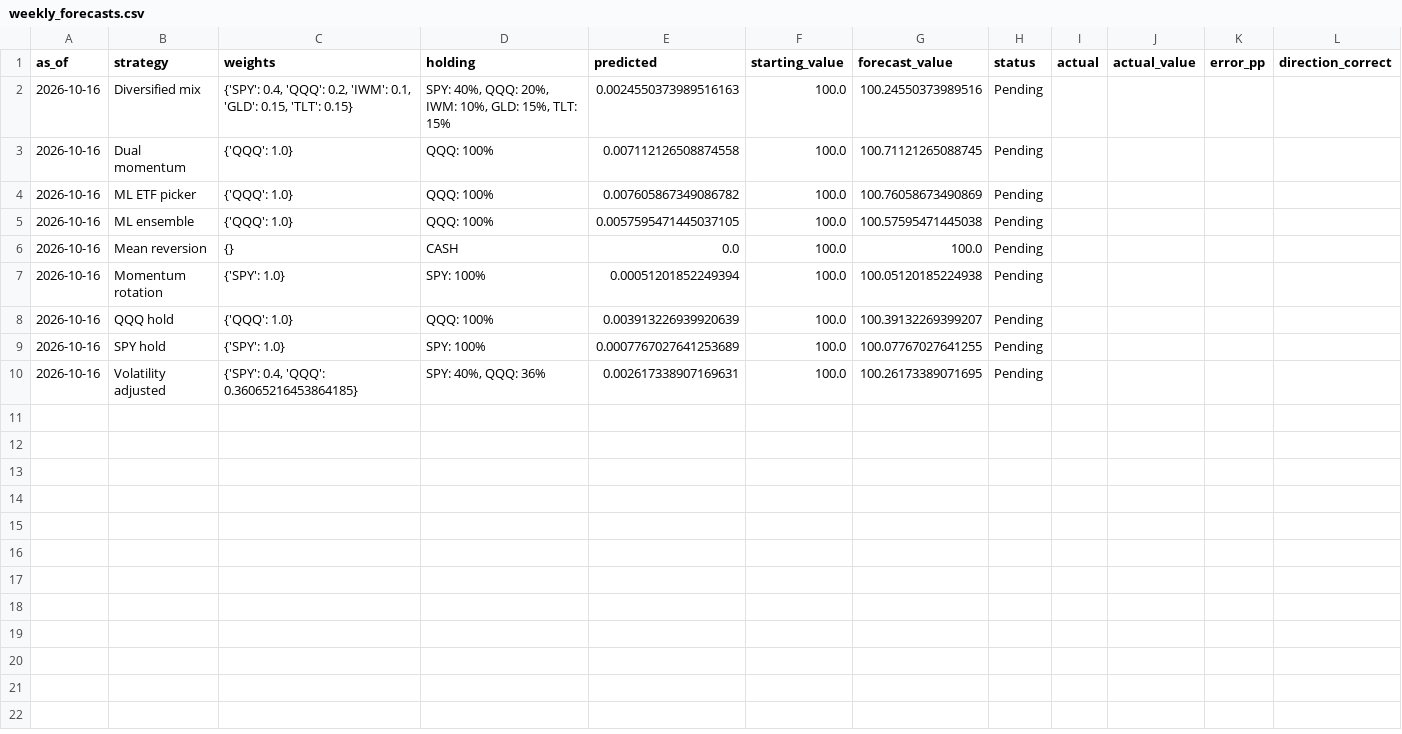
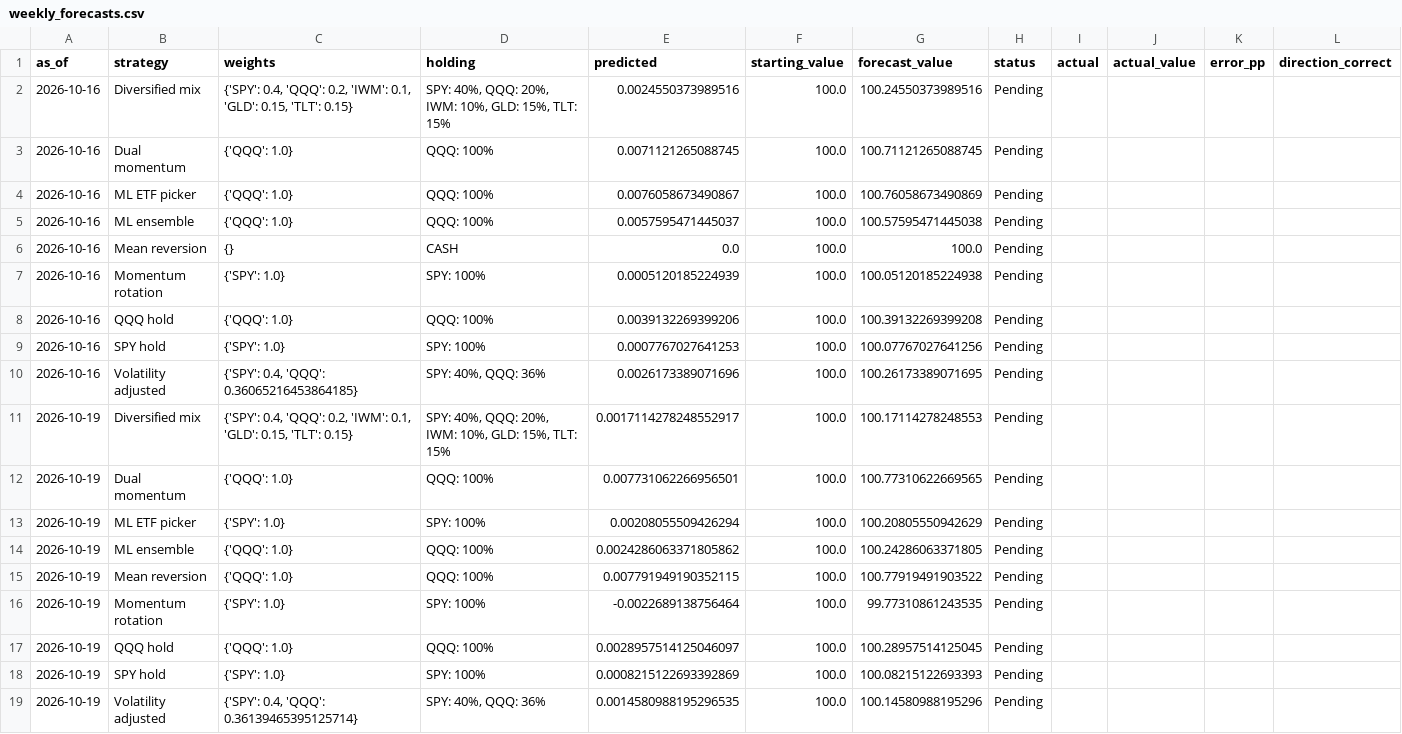
Before and after one commit to joens137/weekly-trading-lab, a CSV file: public_results/weekly_forecasts.csv, drawn as a sheet.

```diff
--- a/public_results/weekly_forecasts.csv
+++ b/public_results/weekly_forecasts.csv
@@ -1,10 +1,19 @@
 as_of,strategy,weights,holding,predicted,starting_value,forecast_value,status,actual,actual_value,error_pp,direction_correct
-2026-10-16,Diversified mix,"{'SPY': 0.4, 'QQQ': 0.2, 'IWM': 0.1, 'GLD': 0.15, 'TLT': 0.15}","SPY: 40%, QQQ: 20%, IWM: 10%, GLD: 15%, TLT: 15%",0.0024550373989516163,100.0,100.24550373989516,Pending,,,,
-2026-10-16,Dual momentum,{'QQQ': 1.0},QQQ: 100%,0.007112126508874558,100.0,100.71121265088745,Pending,,,,
-2026-10-16,ML ETF picker,{'QQQ': 1.0},QQQ: 100%,0.007605867349086782,100.0,100.76058673490869,Pending,,,,
-2026-10-16,ML ensemble,{'QQQ': 1.0},QQQ: 100%,0.0057595471445037105,100.0,100.57595471445038,Pending,,,,
+2026-10-16,Diversified mix,"{'SPY': 0.4, 'QQQ': 0.2, 'IWM': 0.1, 'GLD': 0.15, 'TLT': 0.15}","SPY: 40%, QQQ: 20%, IWM: 10%, GLD: 15%, TLT: 15%",0.0024550373989516,100.0,100.24550373989516,Pending,,,,
+2026-10-16,Dual momentum,{'QQQ': 1.0},QQQ: 100%,0.0071121265088745,100.0,100.71121265088745,Pending,,,,
+2026-10-16,ML ETF picker,{'QQQ': 1.0},QQQ: 100%,0.0076058673490867,100.0,100.76058673490869,Pending,,,,
+2026-10-16,ML ensemble,{'QQQ': 1.0},QQQ: 100%,0.0057595471445037,100.0,100.57595471445038,Pending,,,,
 2026-10-16,Mean reversion,{},CASH,0.0,100.0,100.0,Pending,,,,
-2026-10-16,Momentum rotation,{'SPY': 1.0},SPY: 100%,0.00051201852249394,100.0,100.05120185224938,Pending,,,,
-2026-10-16,QQQ hold,{'QQQ': 1.0},QQQ: 100%,0.003913226939920639,100.0,100.39132269399207,Pending,,,,
-2026-10-16,SPY hold,{'SPY': 1.0},SPY: 100%,0.0007767027641253689,100.0,100.07767027641255,Pending,,,,
-2026-10-16,Volatility adjusted,"{'SPY': 0.4, 'QQQ': 0.36065216453864185}","SPY: 40%, QQQ: 36%",0.002617338907169631,100.0,100.26173389071695,Pending,,,,
+2026-10-16,Momentum rotation,{'SPY': 1.0},SPY: 100%,0.0005120185224939,100.0,100.05120185224938,Pending,,,,
+2026-10-16,QQQ hold,{'QQQ': 1.0},QQQ: 100%,0.0039132269399206,100.0,100.39132269399208,Pending,,,,
+2026-10-16,SPY hold,{'SPY': 1.0},SPY: 100%,0.0007767027641253,100.0,100.07767027641256,Pending,,,,
+2026-10-16,Volatility adjusted,"{'SPY': 0.4, 'QQQ': 0.36065216453864185}","SPY: 40%, QQQ: 36%",0.0026173389071696,100.0,100.26173389071695,Pending,,,,
+2026-10-19,Diversified mix,"{'SPY': 0.4, 'QQQ': 0.2, 'IWM': 0.1, 'GLD': 0.15, 'TLT': 0.15}","SPY: 40%, QQQ: 20%, IWM: 10%, GLD: 15%, TLT: 15%",0.0017114278248552917,100.0,100.17114278248553,Pending,,,,
+2026-10-19,Dual momentum,{'QQQ': 1.0},QQQ: 100%,0.007731062266956501,100.0,100.77310622669565,Pending,,,,
+2026-10-19,ML ETF picker,{'SPY': 1.0},SPY: 100%,0.00208055509426294,100.0,100.20805550942629,Pending,,,,
+2026-10-19,ML ensemble,{'QQQ': 1.0},QQQ: 100%,0.0024286063371805862,100.0,100.24286063371805,Pending,,,,
+2026-10-19,Mean reversion,{'QQQ': 1.0},QQQ: 100%,0.007791949190352115,100.0,100.77919491903522,Pending,,,,
+2026-10-19,Momentum rotation,{'SPY': 1.0},SPY: 100%,-0.0022689138756464,100.0,99.77310861243535,Pending,,,,
+2026-10-19,QQQ hold,{'QQQ': 1.0},QQQ: 100%,0.0028957514125046097,100.0,100.28957514125045,Pending,,,,
+2026-10-19,SPY hold,{'SPY': 1.0},SPY: 100%,0.0008215122693392869,100.0,100.08215122693393,Pending,,,,
+2026-10-19,Volatility adjusted,"{'SPY': 0.4, 'QQQ': 0.36139465395125714}","SPY: 40%, QQQ: 36%",0.0014580988195296535,100.0,100.14580988195296,Pending,,,,
```
Also changed, not shown: public_results/dual_momentum_trades.csv, public_results/historical_backtest.csv, 2 other files.
